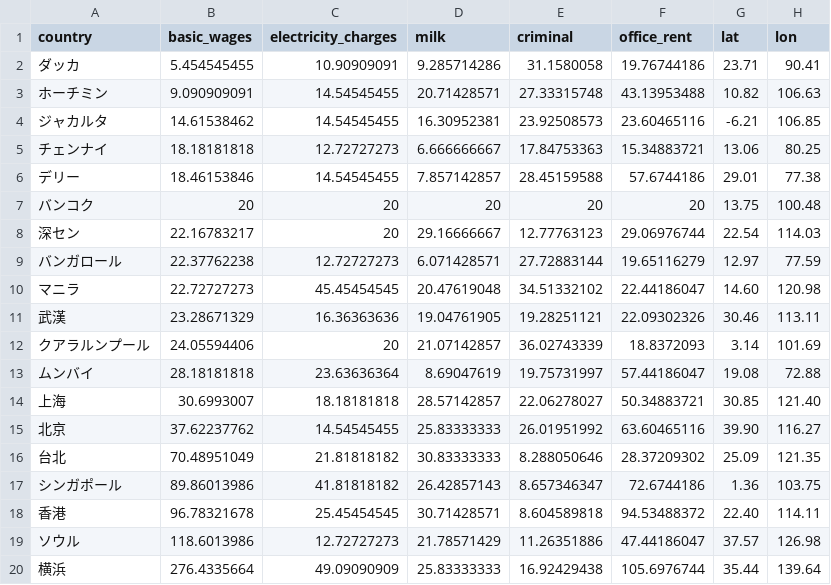
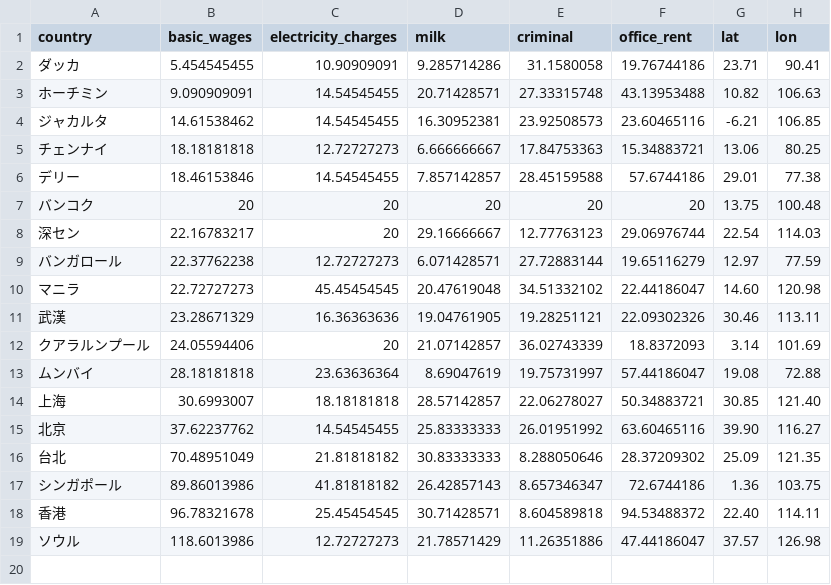
Before and after one commit to D3demo/D3domo, a CSV file: d3akama.yoshimura/asia.csv, drawn as a sheet; the diff names each change by its address in the sheet, - before the commit and + after, or states it on an @@ line.

```diff
--- a/d3akama.yoshimura/asia.csv
+++ b/d3akama.yoshimura/asia.csv
-row 20: 横浜 | 276.4335664 | 49.09090909 | 25.83333333 | 16.92429438 | 105.6976744 | 35.44 | 139.64
```
Also changed, not shown: 8 other files.
